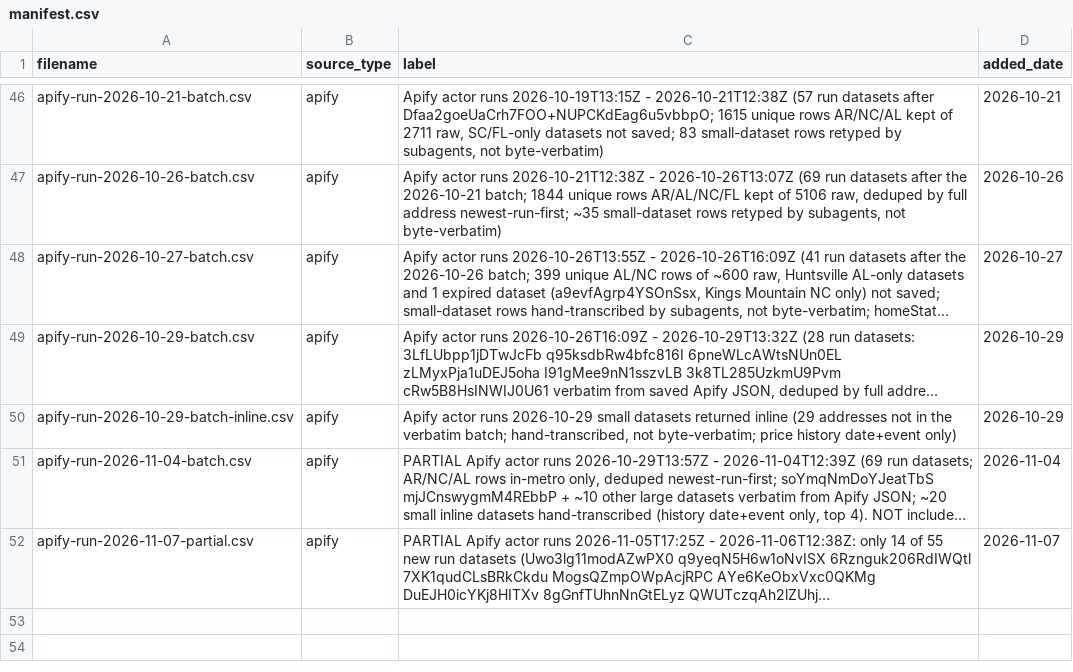
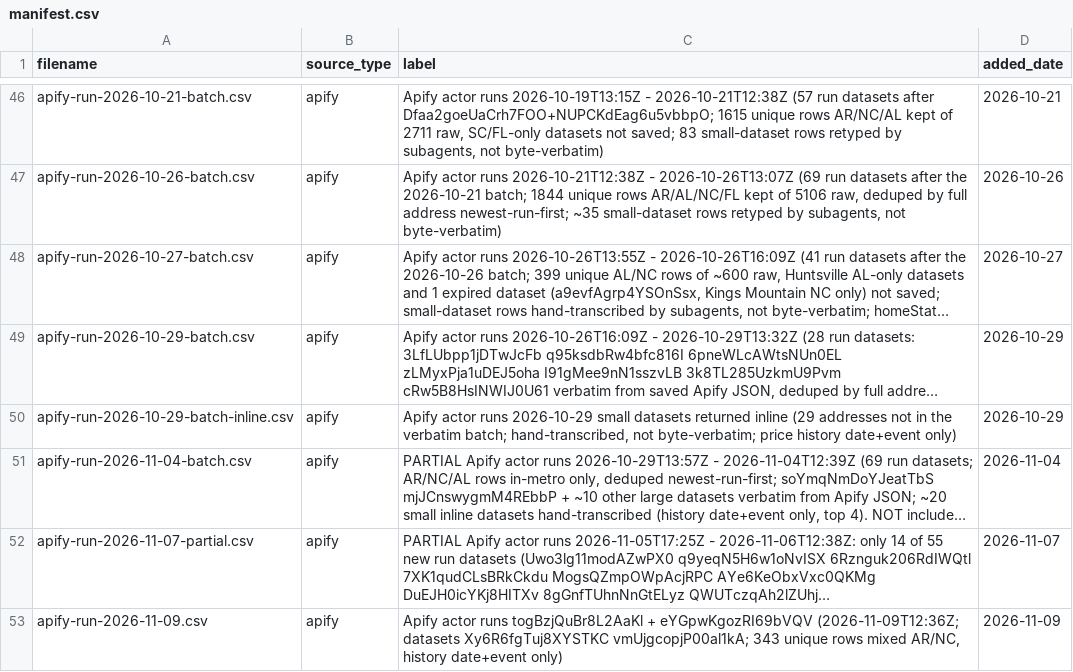
Before and after one commit to Shlomgo/rental-trial, a CSV file: sources/hickory-nc/manifest.csv, drawn as a sheet; only a part is shown, gaps mark what is left out; long unchanged cells end in …; the diff names each change by its address in the sheet, - before the commit and + after, or states it on an @@ line.

```diff
--- a/sources/hickory-nc/manifest.csv
+++ b/sources/hickory-nc/manifest.csv
+row 53: apify-run-2026-11-09.csv | apify | Apify actor runs togBzjQuBr8L2AaKl + eYGpwKgozRI69bVQV (2026-11-09T12:36Z; datasets Xy6R6fgTuj8XYSTKC vmUjgcopjP00al1kA; 343 unique rows mixed AR/NC, history date+event only) | 2026-11-09
```
Also changed, not shown: output/hickory-nc-rentals.csv, output/little-rock-ar-community-totals.csv, 8 other files.
